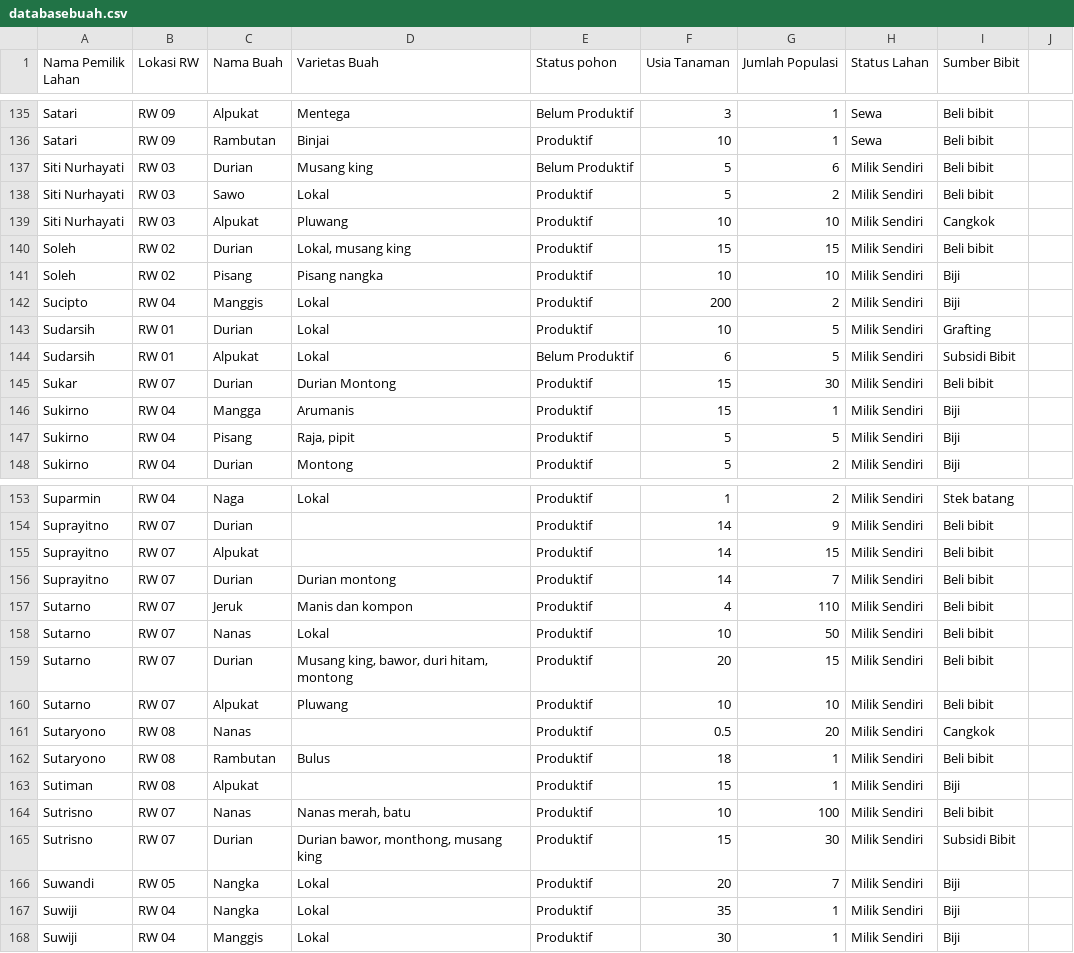
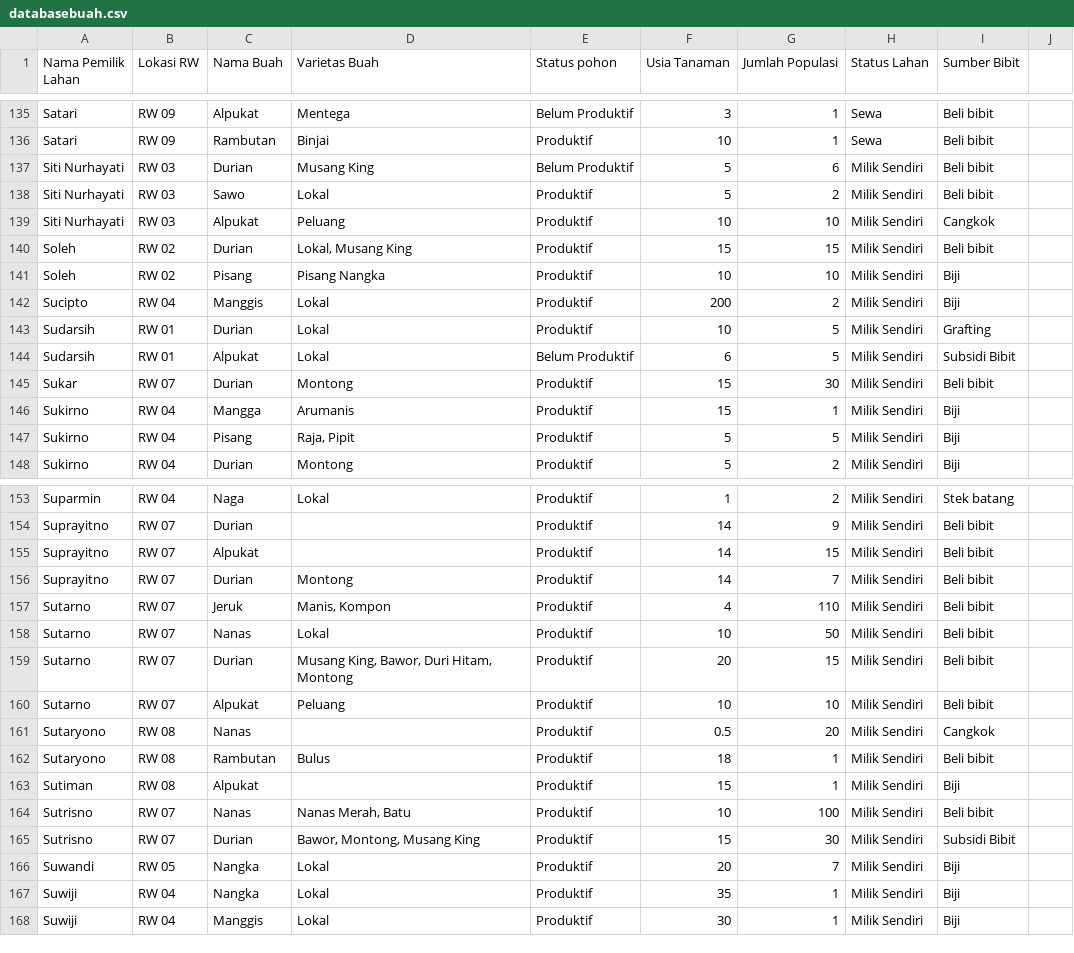
Before and after one commit to pujianira/dashboardkomoditasbuah, a CSV file: databasebuah.csv, drawn as a sheet; only a part is shown, gaps mark what is left out; the diff covers the shown part only.

```diff
--- a/databasebuah.csv
+++ b/databasebuah.csv
@@ -136,7 +136,7 @@ Satari,RW 09,Alpukat,Mentega,Belum Produktif,3,1,Sewa,Beli bibit
 Satari,RW 09,Rambutan,Binjai,Produktif,10,1,Sewa,Beli bibit
-Siti Nurhayati,RW 03,Durian,Musang king,Belum Produktif,5,6,Milik Sendiri,Beli bibit
+Siti Nurhayati,RW 03,Durian,Musang King,Belum Produktif,5,6,Milik Sendiri,Beli bibit
 Siti Nurhayati,RW 03,Sawo,Lokal,Produktif,5,2,Milik Sendiri,Beli bibit
-Siti Nurhayati,RW 03,Alpukat,Pluwang,Produktif,10,10,Milik Sendiri,Cangkok
-Soleh,RW 02,Durian,"Lokal, musang king",Produktif,15,15,Milik Sendiri,Beli bibit
-Soleh,RW 02,Pisang,Pisang nangka,Produktif,10,10,Milik Sendiri,Biji
+Siti Nurhayati,RW 03,Alpukat,Peluang,Produktif,10,10,Milik Sendiri,Cangkok
+Soleh,RW 02,Durian,"Lokal, Musang King",Produktif,15,15,Milik Sendiri,Beli bibit
+Soleh,RW 02,Pisang,Pisang Nangka,Produktif,10,10,Milik Sendiri,Biji
 Sucipto ,RW 04,Manggis,Lokal,Produktif,200,2,Milik Sendiri,Biji
@@ -144,5 +144,5 @@ Sudarsih,RW 01,Durian,Lokal,Produktif,10,5,Milik Sendiri,Grafting
 Sudarsih,RW 01,Alpukat,Lokal,Belum Produktif,6,5,Milik Sendiri,Subsidi Bibit
-Sukar,RW 07,Durian,Durian Montong,Produktif,15,30,Milik Sendiri,Beli bibit
+Sukar,RW 07,Durian,Montong,Produktif,15,30,Milik Sendiri,Beli bibit
 Sukirno,RW 04,Mangga,Arumanis,Produktif,15,1,Milik Sendiri,Biji
-Sukirno,RW 04,Pisang,"Raja, pipit",Produktif,5,5,Milik Sendiri,Biji
+Sukirno,RW 04,Pisang,"Raja, Pipit",Produktif,5,5,Milik Sendiri,Biji
 Sukirno,RW 04,Durian,Montong,Produktif,5,2,Milik Sendiri,Biji
@@ -155,7 +155,7 @@ Suprayitno,RW 07,Durian,,Produktif,14,9,Milik Sendiri,Beli bibit
 Suprayitno,RW 07,Alpukat,,Produktif,14,15,Milik Sendiri,Beli bibit
-Suprayitno,RW 07,Durian,Durian montong,Produktif,14,7,Milik Sendiri,Beli bibit
-Sutarno,RW 07,Jeruk,Manis dan kompon,Produktif,4,110,Milik Sendiri,Beli bibit
+Suprayitno,RW 07,Durian,Montong,Produktif,14,7,Milik Sendiri,Beli bibit
+Sutarno,RW 07,Jeruk,"Manis, Kompon",Produktif,4,110,Milik Sendiri,Beli bibit
 Sutarno,RW 07,Nanas,Lokal,Produktif,10,50,Milik Sendiri,Beli bibit
-Sutarno,RW 07,Durian,"Musang king, bawor, duri hitam, montong",Produktif,20,15,Milik Sendiri,Beli bibit
-Sutarno,RW 07,Alpukat,Pluwang,Produktif,10,10,Milik Sendiri,Beli bibit
+Sutarno,RW 07,Durian,"Musang King, Bawor, Duri Hitam, Montong",Produktif,20,15,Milik Sendiri,Beli bibit
+Sutarno,RW 07,Alpukat,Peluang,Produktif,10,10,Milik Sendiri,Beli bibit
 Sutaryono,RW 08,Nanas,,Produktif,0.5,20,Milik Sendiri,Cangkok
@@ -163,4 +163,4 @@ Sutaryono,RW 08,Rambutan,Bulus,Produktif,18,1,Milik Sendiri,Beli bibit
 Sutiman,RW 08,Alpukat,,Produktif,15,1,Milik Sendiri,Biji
-Sutrisno,RW 07,Nanas,"Nanas merah, batu",Produktif,10,100,Milik Sendiri,Beli bibit
-Sutrisno,RW 07,Durian,"Durian bawor, monthong, musang king",Produktif,15,30,Milik Sendiri,Subsidi Bibit
+Sutrisno,RW 07,Nanas,"Nanas Merah, Batu",Produktif,10,100,Milik Sendiri,Beli bibit
+Sutrisno,RW 07,Durian,"Bawor, Montong, Musang King",Produktif,15,30,Milik Sendiri,Subsidi Bibit
 Suwandi,RW 05,Nangka,Lokal,Produktif,20,7,Milik Sendiri,Biji
```
Also changed, not shown: 43 edited cells elsewhere in this file, 1 other file.
